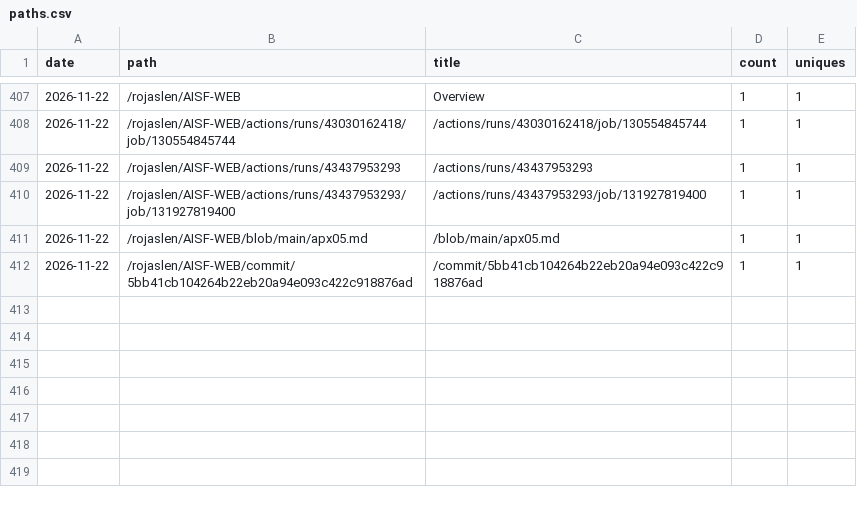
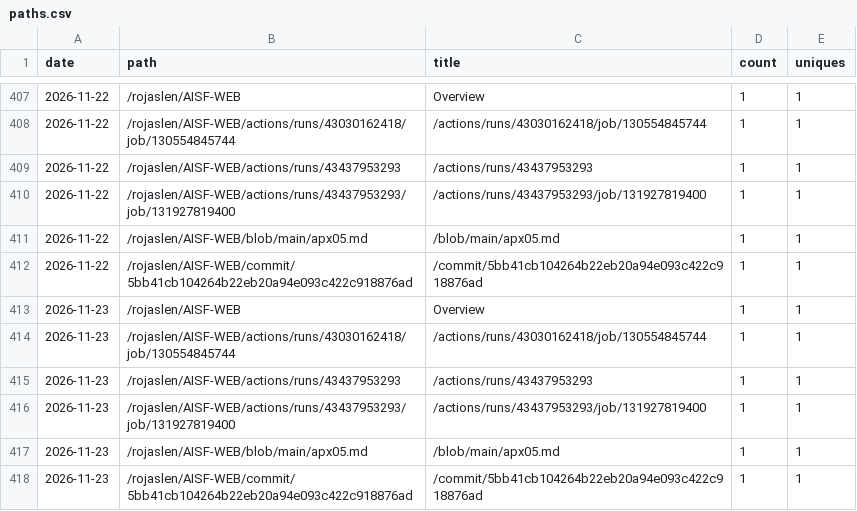
Before and after one commit to rojaslen/AISF-WEB, a CSV file: traffic/paths.csv, drawn as a sheet; only a part is shown, gaps mark what is left out; the diff names each change by its address in the sheet, - before the commit and + after, or states it on an @@ line.

```diff
--- a/traffic/paths.csv
+++ b/traffic/paths.csv
+row 413: 2026-11-23 | /rojaslen/AISF-WEB | Overview | 1 | 1
+row 414: 2026-11-23 | /rojaslen/AISF-WEB/actions/runs/43030162418/job/130554845744 | /actions/runs/43030162418/job/130554845744 | 1 | 1
+row 415: 2026-11-23 | /rojaslen/AISF-WEB/actions/runs/43437953293 | /actions/runs/43437953293 | 1 | 1
+row 416: 2026-11-23 | /rojaslen/AISF-WEB/actions/runs/43437953293/job/131927819400 | /actions/runs/43437953293/job/131927819400 | 1 | 1
+row 417: 2026-11-23 | /rojaslen/AISF-WEB/blob/main/apx05.md | /blob/main/apx05.md | 1 | 1
+row 418: 2026-11-23 | /rojaslen/AISF-WEB/commit/5bb41cb104264b22eb20a94e093c422c918876ad | /commit/5bb41cb104264b22eb20a94e093c422c918876ad | 1 | 1
```
Also changed, not shown: traffic/clones.csv, traffic/referrers.csv, 1 other file.
